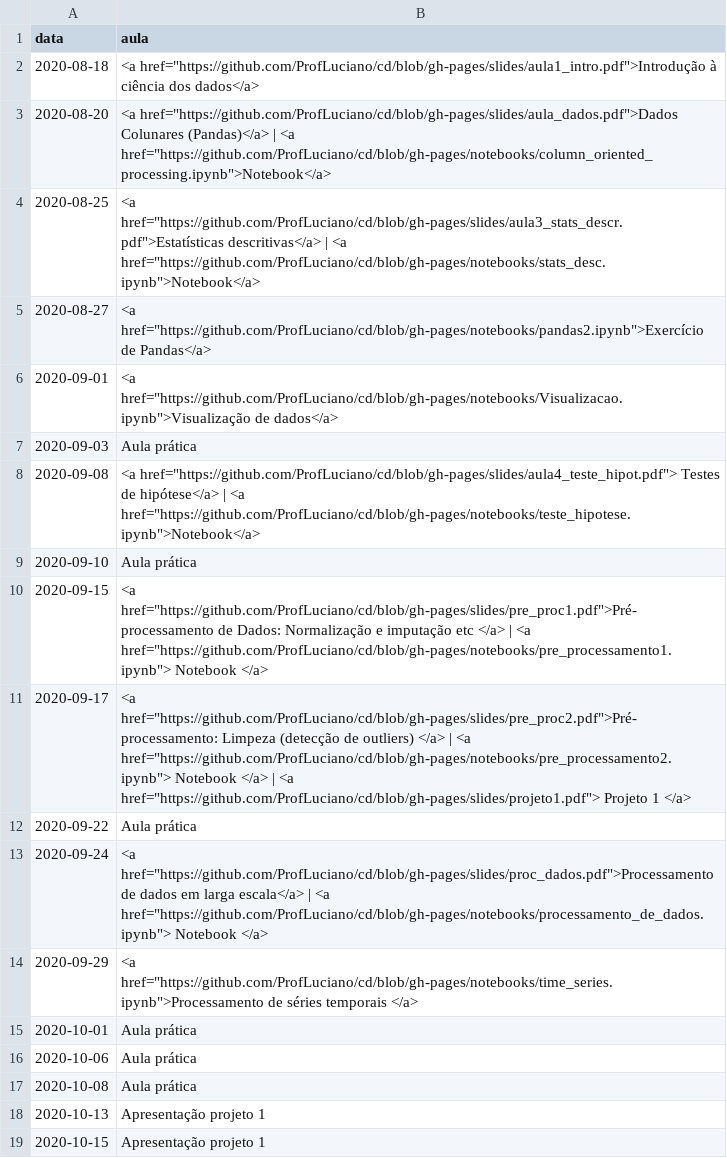
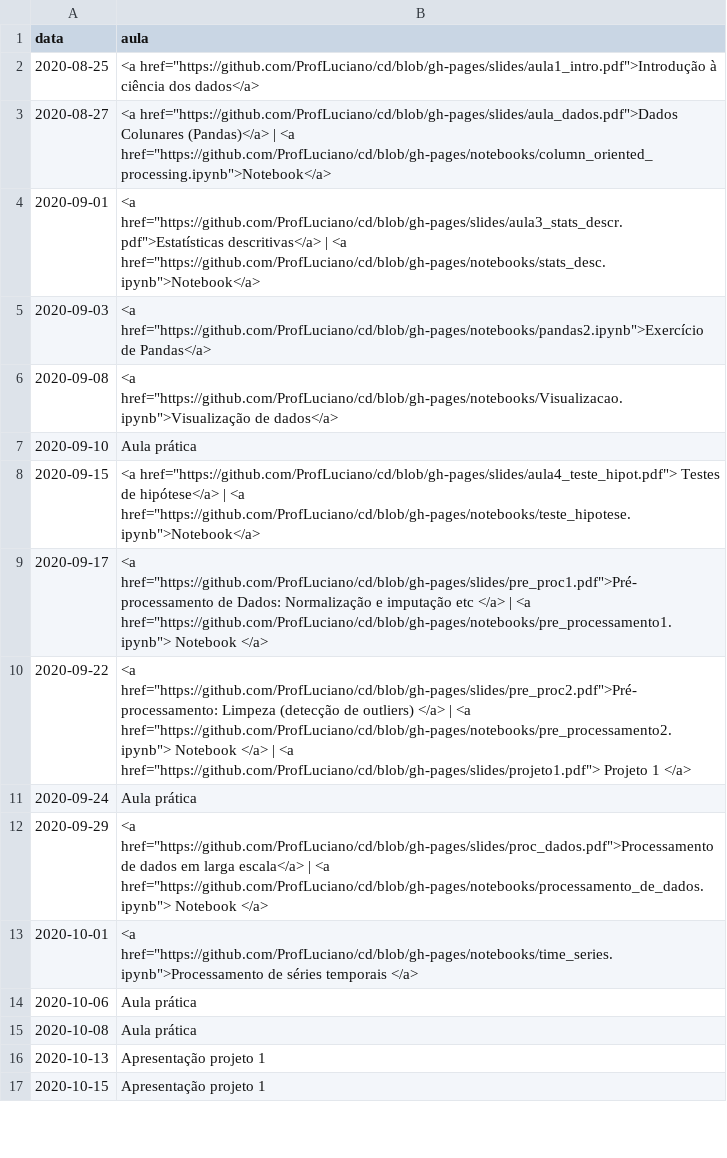
Before and after one commit to ProfLuciano/cd, a CSV file: pages/data.csv, drawn as a sheet; only a part is shown.

Commit message:
updating dates

```diff
--- a/pages/data.csv
+++ b/pages/data.csv
@@ -1,16 +1,14 @@
 data,aula
-2020-08-18,<a href="https://github.com/ProfLuciano/cd/blob/gh-pages/slides/aula1_intro.pdf">Introdução à ciência dos dados</a>
-2020-08-20,<a href="https://github.com/ProfLuciano/cd/blob/gh-pages/slides/aula_dados.pdf">Dados Colunares (Pandas)</a> | <a href="https://github.com/ProfLuciano/cd/blob/gh-pages/notebooks/column_oriented_processing.ipynb">Notebook</a>
-2020-08-25,<a href="https://github.com/ProfLuciano/cd/blob/gh-pages/slides/aula3_stats_descr.pdf">Estatísticas descritivas</a> | <a href="https://github.com/ProfLuciano/cd/blob/gh-pages/notebooks/stats_desc.ipynb">Notebook</a>
-2020-08-27,<a href="https://github.com/ProfLuciano/cd/blob/gh-pages/notebooks/pandas2.ipynb">Exercício de Pandas</a>
-2020-09-01,<a href="https://github.com/ProfLuciano/cd/blob/gh-pages/notebooks/Visualizacao.ipynb">Visualização de dados</a>
-2020-09-03,Aula prática
-2020-09-08,<a href="https://github.com/ProfLuciano/cd/blob/gh-pages/slides/aula4_teste_hipot.pdf"> Testes de hipótese</a> | <a href="https://github.com/ProfLuciano/cd/blob/gh-pages/notebooks/teste_hipotese.ipynb">Notebook</a>
+2020-08-25,<a href="https://github.com/ProfLuciano/cd/blob/gh-pages/slides/aula1_intro.pdf">Introdução à ciência dos dados</a>
+2020-08-27,<a href="https://github.com/ProfLuciano/cd/blob/gh-pages/slides/aula_dados.pdf">Dados Colunares (Pandas)</a> | <a href="https://github.com/ProfLuciano/cd/blob/gh-pages/notebooks/column_oriented_processing.ipynb">Notebook</a>
+2020-09-01,<a href="https://github.com/ProfLuciano/cd/blob/gh-pages/slides/aula3_stats_descr.pdf">Estatísticas descritivas</a> | <a href="https://github.com/ProfLuciano/cd/blob/gh-pages/notebooks/stats_desc.ipynb">Notebook</a>
+2020-09-03,<a href="https://github.com/ProfLuciano/cd/blob/gh-pages/notebooks/pandas2.ipynb">Exercício de Pandas</a>
+2020-09-08,<a href="https://github.com/ProfLuciano/cd/blob/gh-pages/notebooks/Visualizacao.ipynb">Visualização de dados</a>
 2020-09-10,Aula prática
-2020-09-15,<a href="https://github.com/ProfLuciano/cd/blob/gh-pages/slides/pre_proc1.pdf">Pré-processamento de Dados: Normalização e imputação etc </a> | <a href="https://github.com/ProfLuciano/cd/blob/gh-pages/notebooks/pre_processamento1.ipynb"> Notebook </a>
-2020-09-17,<a href="https://github.com/ProfLuciano/cd/blob/gh-pages/slides/pre_proc2.pdf">Pré-processamento: Limpeza (detecção de outliers) </a> | <a href="https://github.com/ProfLuciano/cd/blob/gh-pages/notebooks/pre_processamento2.ipynb"> Notebook </a> | <a href="https://github.com/ProfLuciano/cd/blob/gh-pages/slides/projeto1.pdf"> Projeto 1 </a>
-2020-09-22,Aula prática
-2020-09-24,<a href="https://github.com/ProfLuciano/cd/blob/gh-pages/slides/proc_dados.pdf">Processamento de dados em larga escala</a> | <a href="https://github.com/ProfLuciano/cd/blob/gh-pages/notebooks/processamento_de_dados.ipynb"> Notebook </a>
-2020-09-29,<a href="https://github.com/ProfLuciano/cd/blob/gh-pages/notebooks/time_series.ipynb">Processamento de séries temporais </a>
-2020-10-01,Aula prática
+2020-09-15,<a href="https://github.com/ProfLuciano/cd/blob/gh-pages/slides/aula4_teste_hipot.pdf"> Testes de hipótese</a> | <a href="https://github.com/ProfLuciano/cd/blob/gh-pages/notebooks/teste_hipotese.ipynb">Notebook</a>
+2020-09-17,<a href="https://github.com/ProfLuciano/cd/blob/gh-pages/slides/pre_proc1.pdf">Pré-processamento de Dados: Normalização e imputação etc </a> | <a href="https://github.com/ProfLuciano/cd/blob/gh-pages/notebooks/pre_processamento1.ipynb"> Notebook </a>
+2020-09-22,<a href="https://github.com/ProfLuciano/cd/blob/gh-pages/slides/pre_proc2.pdf">Pré-processamento: Limpeza (detecção de outliers) </a> | <a href="https://github.com/ProfLuciano/cd/blob/gh-pages/notebooks/pre_processamento2.ipynb"> Notebook </a> | <a href="https://github.com/ProfLuciano/cd/blob/gh-pages/slides/projeto1.pdf"> Projeto 1 </a>
+2020-09-24,Aula prática
+2020-09-29,<a href="https://github.com/ProfLuciano/cd/blob/gh-pages/slides/proc_dados.pdf">Processamento de dados em larga escala</a> | <a href="https://github.com/ProfLuciano/cd/blob/gh-pages/notebooks/processamento_de_dados.ipynb"> Notebook </a>
+2020-10-01,<a href="https://github.com/ProfLuciano/cd/blob/gh-pages/notebooks/time_series.ipynb">Processamento de séries temporais </a>
 2020-10-06,Aula prática
```
